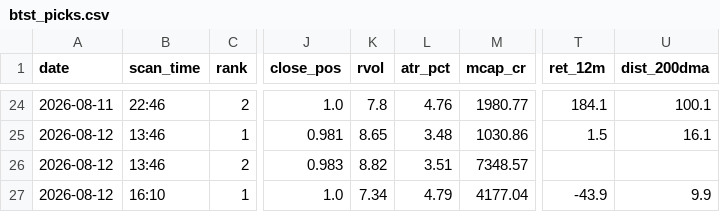
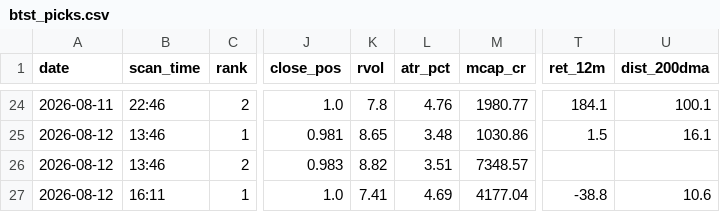
Before and after one commit to atikhalde/weekly, a CSV file: btst_picks.csv, drawn as a sheet; only a part is shown, gaps mark what is left out; the diff names each change by its address in the sheet, - before the commit and + after, or states it on an @@ line.

```diff
--- a/btst_picks.csv
+++ b/btst_picks.csv
-B27 (scan_time): 16:10
+B27 (scan_time): 16:11
-K27 (rvol): 7.34
+K27 (rvol): 7.41
-L27 (atr_pct): 4.79
+L27 (atr_pct): 4.69
-T27 (ret_12m): -43.9
+T27 (ret_12m): -38.8
-U27 (dist_200dma): 9.9
+U27 (dist_200dma): 10.6
```
Also changed, not shown: anticipate_picks.csv.
